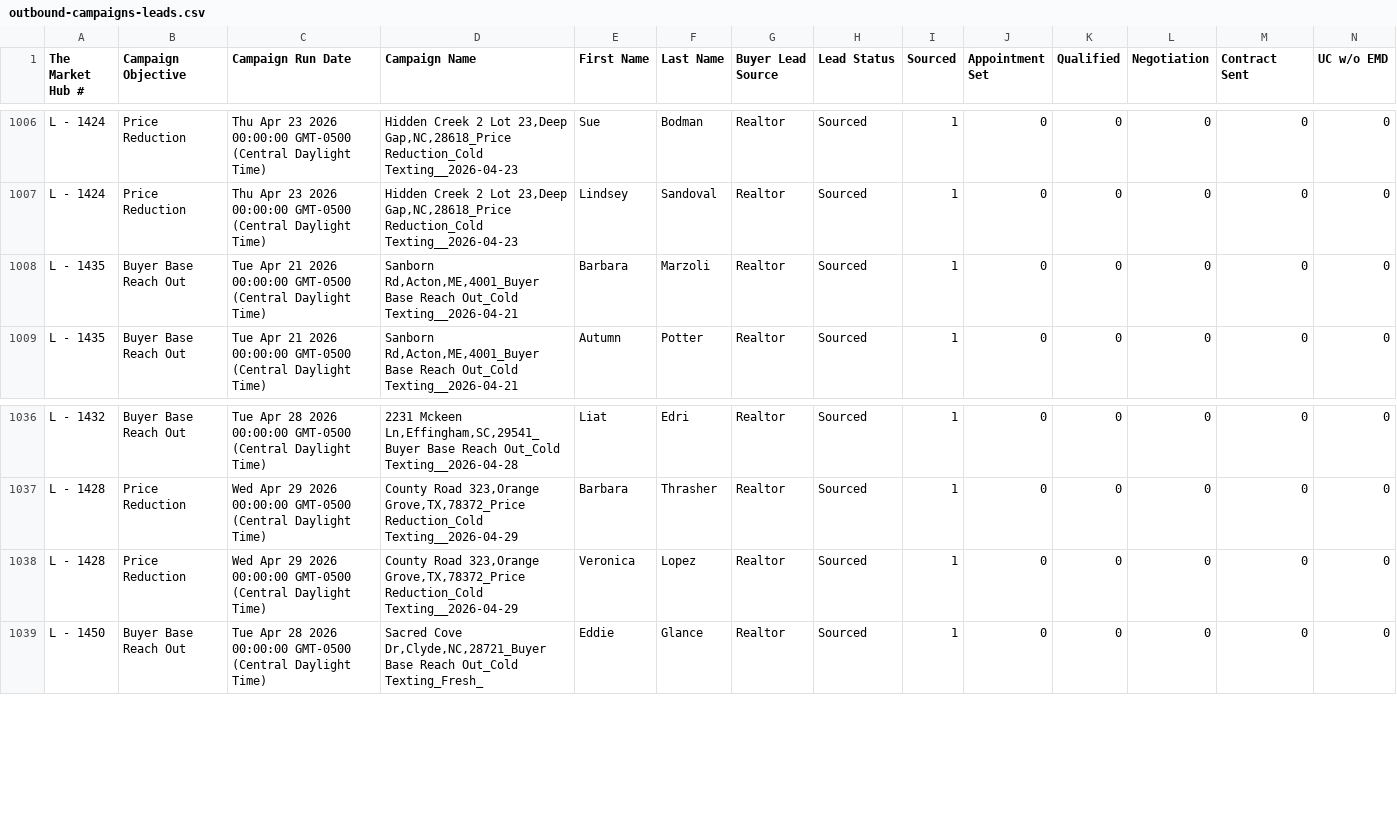
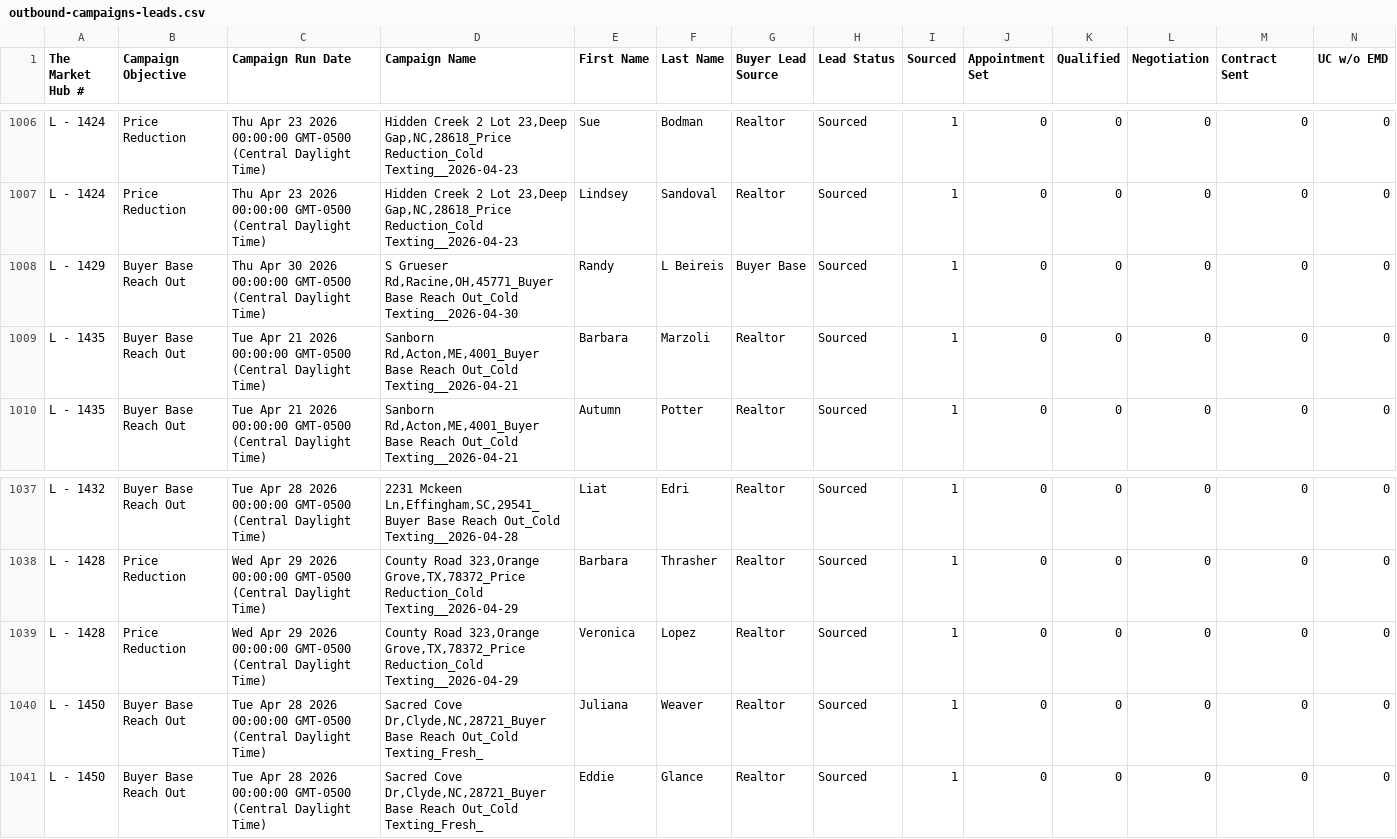
Before and after one commit to ArtOaing/Property-Card-Reports, a CSV file: data/outbound-campaigns-leads.csv, drawn as a sheet; only a part is shown, gaps mark what is left out; rows hold the shown columns only; the diff names each change by its address in the sheet, - before the commit and + after, or states it on an @@ line.

Commit message:
Update outbound-campaigns-leads.csv from Google Sheets

```diff
--- a/data/outbound-campaigns-leads.csv
+++ b/data/outbound-campaigns-leads.csv
+row 1008: L - 1429 | Buyer Base Reach Out | Thu Apr 30 2026 00:00:00 GMT-0500 (Central Daylight Time) | S Grueser Rd,Racine,OH,45771_Buyer Base Reach Out_Cold Texting__2026-04-30 | Randy | L Beireis | Buyer Base | Sourced | 1 | 0 | 0 | 0 | 0 | 0
+row 1040: L - 1450 | Buyer Base Reach Out | Tue Apr 28 2026 00:00:00 GMT-0500 (Central Daylight Time) | Sacred Cove Dr,Clyde,NC,28721_Buyer Base Reach Out_Cold Texting_Fresh_ | Juliana | Weaver | Realtor | Sourced | 1 | 0 | 0 | 0 | 0 | 0
```
